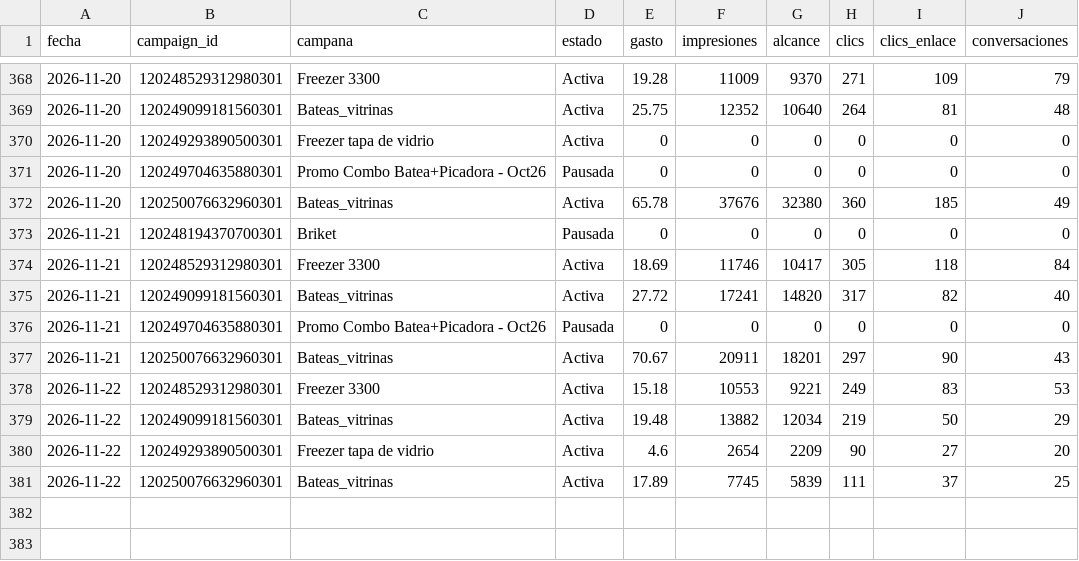
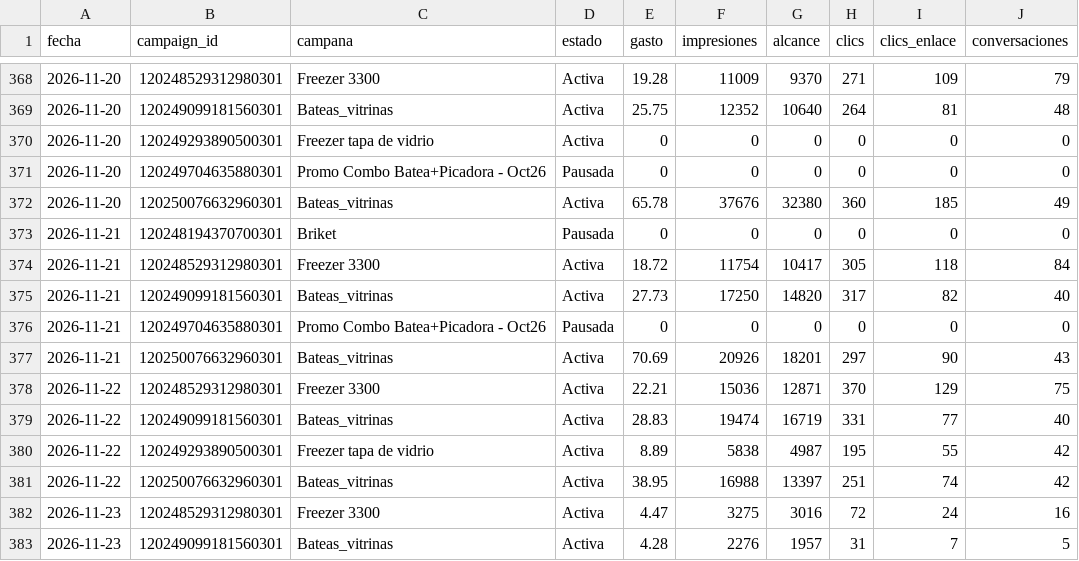
Before and after one commit to candelagomez/dashboard-meta, a CSV file: data/pauta_diaria.csv, drawn as a sheet; only a part is shown, gaps mark what is left out; the diff covers the shown part only.

```diff
--- a/data/pauta_diaria.csv
+++ b/data/pauta_diaria.csv
@@ -373,9 +373,11 @@ fecha,campaign_id,campana,estado,gasto,impresiones,alcance,clics,clics_enlace,co
 2026-11-21,120248194370700301,Briket,Pausada,0,0,0,0,0,0
-2026-11-21,120248529312980301,Freezer 3300,Activa,18.69,11746,10417,305,118,84
-2026-11-21,120249099181560301,Bateas_vitrinas,Activa,27.72,17241,14820,317,82,40
+2026-11-21,120248529312980301,Freezer 3300,Activa,18.72,11754,10417,305,118,84
+2026-11-21,120249099181560301,Bateas_vitrinas,Activa,27.73,17250,14820,317,82,40
 2026-11-21,120249704635880301,Promo Combo Batea+Picadora - Oct26,Pausada,0,0,0,0,0,0
-2026-11-21,120250076632960301,Bateas_vitrinas,Activa,70.67,20911,18201,297,90,43
-2026-11-22,120248529312980301,Freezer 3300,Activa,15.18,10553,9221,249,83,53
-2026-11-22,120249099181560301,Bateas_vitrinas,Activa,19.48,13882,12034,219,50,29
-2026-11-22,120249293890500301,Freezer tapa de vidrio,Activa,4.6,2654,2209,90,27,20
-2026-11-22,120250076632960301,Bateas_vitrinas,Activa,17.89,7745,5839,111,37,25
+2026-11-21,120250076632960301,Bateas_vitrinas,Activa,70.69,20926,18201,297,90,43
+2026-11-22,120248529312980301,Freezer 3300,Activa,22.21,15036,12871,370,129,75
+2026-11-22,120249099181560301,Bateas_vitrinas,Activa,28.83,19474,16719,331,77,40
+2026-11-22,120249293890500301,Freezer tapa de vidrio,Activa,8.89,5838,4987,195,55,42
+2026-11-22,120250076632960301,Bateas_vitrinas,Activa,38.95,16988,13397,251,74,42
+2026-11-23,120248529312980301,Freezer 3300,Activa,4.47,3275,3016,72,24,16
+2026-11-23,120249099181560301,Bateas_vitrinas,Activa,4.28,2276,1957,31,7,5
```
Also changed, not shown: 2 added rows elsewhere in this file, data/organico_facebook.csv, data/organico_instagram.csv.
